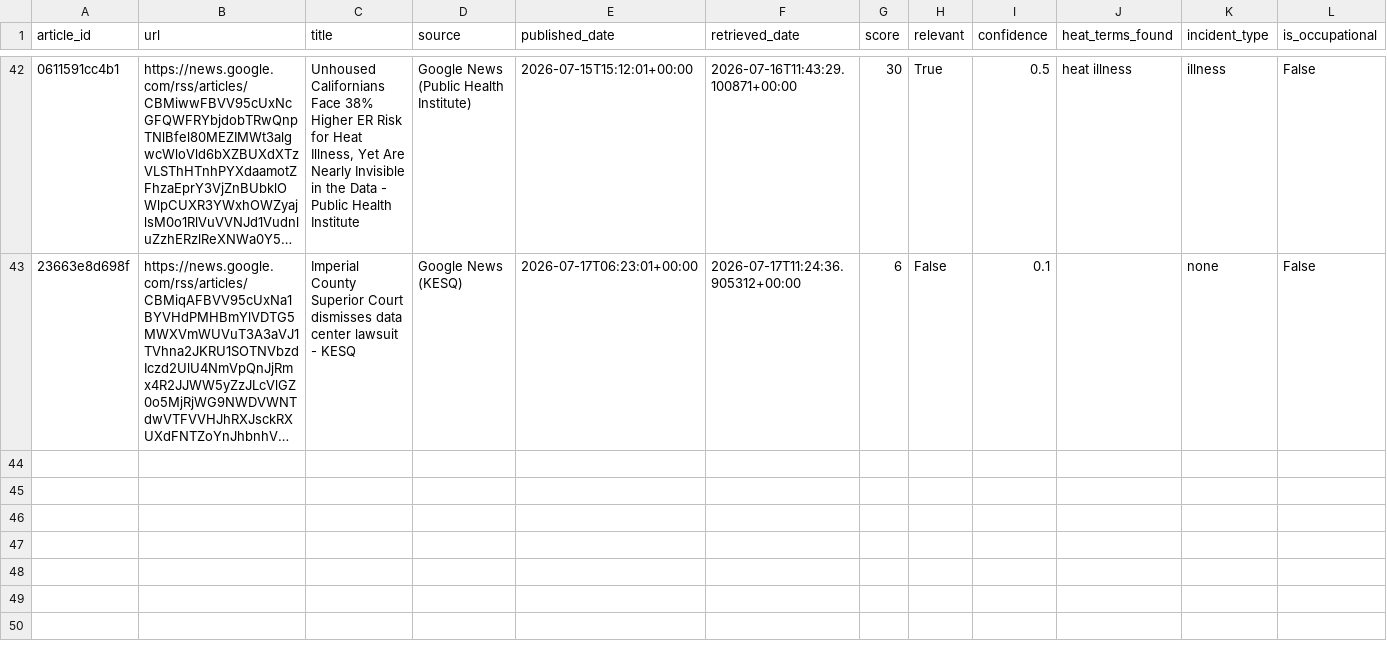
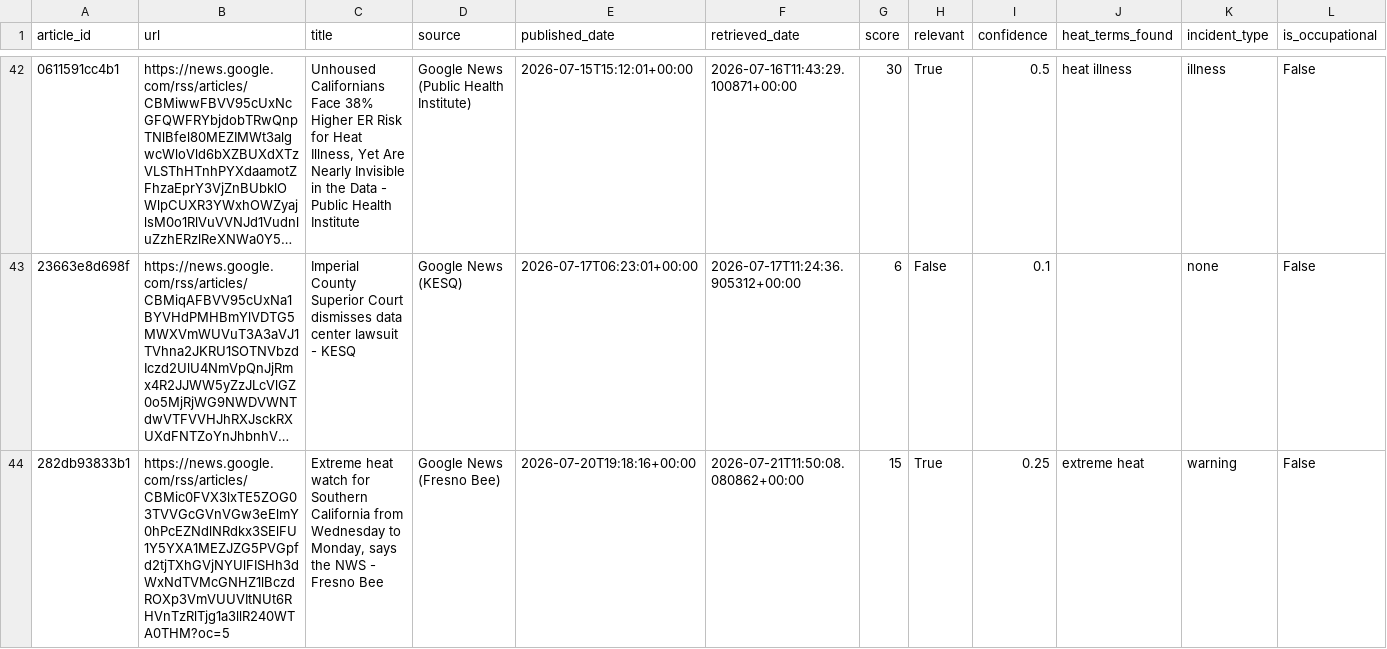
Before and after one commit to theaenache/4branch-iv-heatwatch, a CSV file: data/alerts_scored.csv, drawn as a sheet; only a part is shown, gaps mark what is left out; long unchanged cells end in …; rows hold the shown columns only; the diff covers the shown part only; the diff names each change by its address in the sheet, - before the commit and + after, or states it on an @@ line.

```diff
--- a/data/alerts_scored.csv
+++ b/data/alerts_scored.csv
+row 44: 282db93833b1 | https://news.google.com/rss/articles/CBMic0FVX3lxTE5ZOG03TVVGcGVnVGw3eElmY0hPcEZNdlNRdkx3SElFU1Y5YXA1MEZJZG5PVGpfd2tjTXhGVjNYUlFISHh3dWxNdTVMcGNHZ1lBczdROXp3VmVUUVItNUt6RHVnTzRlTjg1a3llR240WTA0THM?oc=5 | Extreme heat watch for Southern California from Wednesday to Monday, says the NWS - Fresno Bee | Google News (Fresno Bee) | 2026-07-20T19:18:16+00:00 | 2026-07-21T11:50:08.080862+00:00 | 15 | True | 0.25 | extreme heat | warning | False
```
Also changed, not shown: 1 added row elsewhere in this file, data/headless_scored.csv, data/llm_scored.csv, 2 other files.
